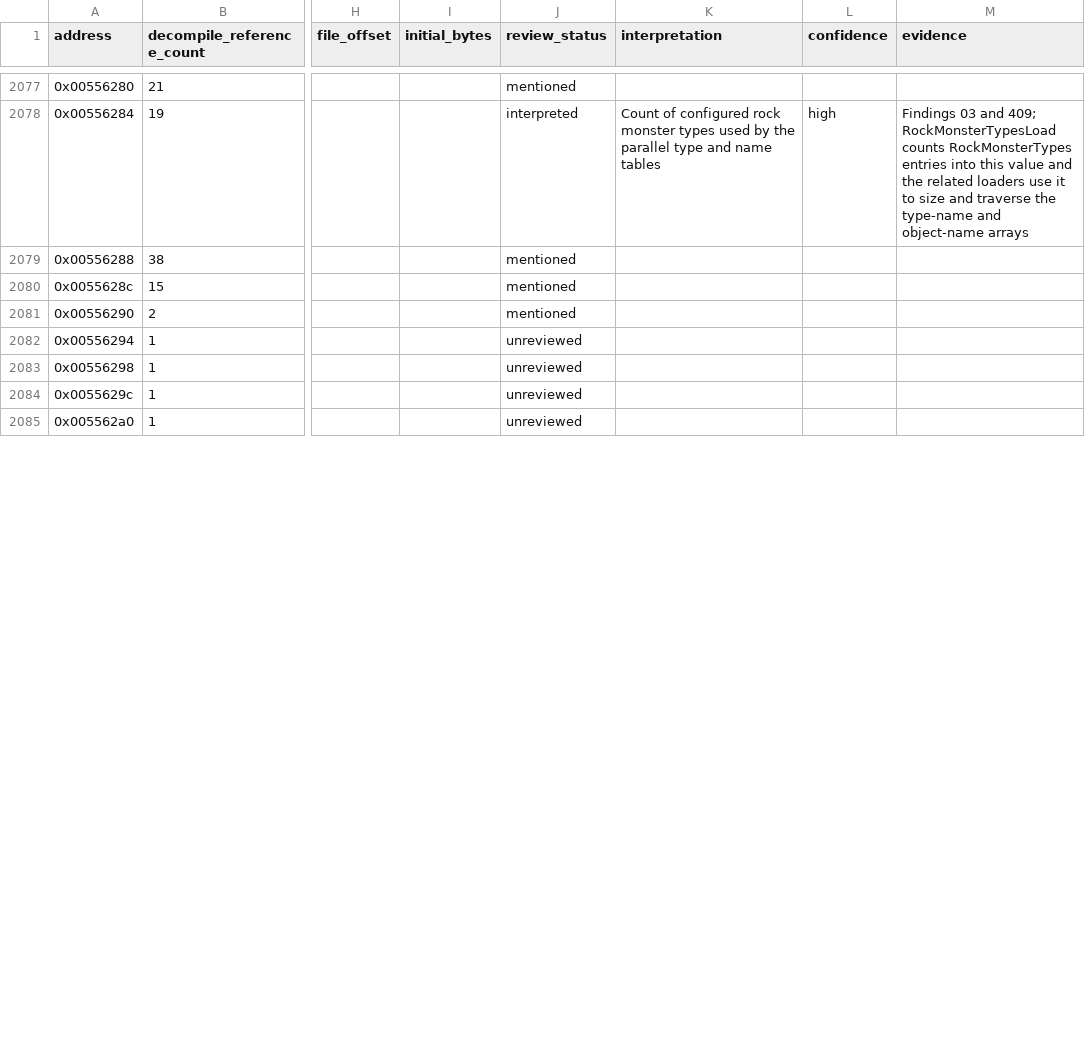
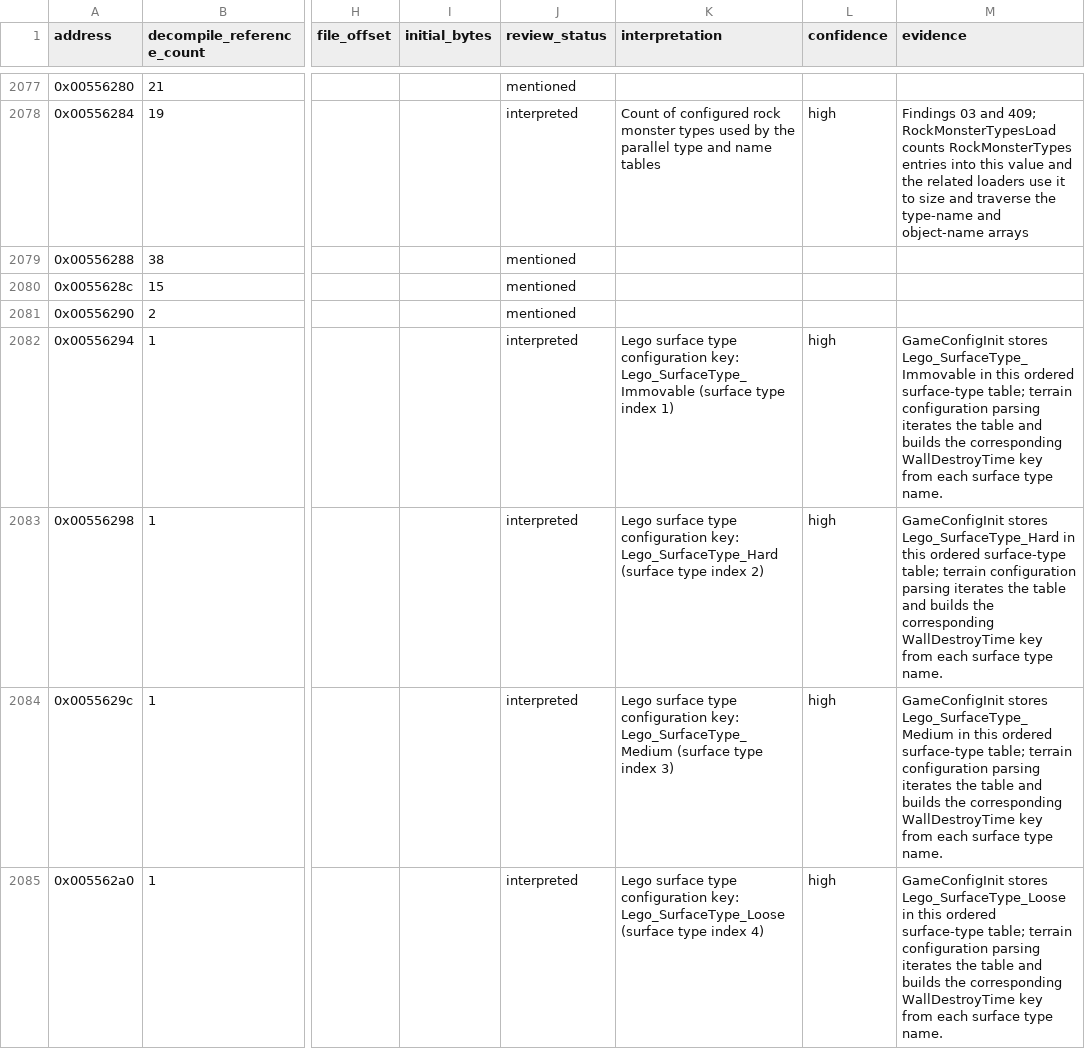
Before and after one commit to robbert229/lrr-portable, a CSV file: docs/dat/globals.csv, drawn as a sheet; only a part is shown, gaps mark what is left out; the diff covers the shown part only; the diff names each change by its address in the sheet, - before the commit and + after, or states it on an @@ line.

Commit message:
docs: map surface type configuration keys

```diff
--- a/docs/dat/globals.csv
+++ b/docs/dat/globals.csv
-J2082:J2085 (review_status): unreviewed
+J2082:J2085 (review_status): interpreted
-K2082 (interpretation): (empty)
+K2082 (interpretation): Lego surface type configuration key: Lego_SurfaceType_Immovable (surface type index 1)
-L2082:L2085 (confidence): (empty)
+L2082:L2085 (confidence): high
-M2082 (evidence): (empty)
+M2082 (evidence): GameConfigInit stores Lego_SurfaceType_Immovable in this ordered surface-type table; terrain configuration parsing iterates the table and builds the corresponding WallDestroyTime key from each surface type name.
-K2083 (interpretation): (empty)
+K2083 (interpretation): Lego surface type configuration key: Lego_SurfaceType_Hard (surface type index 2)
-M2083 (evidence): (empty)
+M2083 (evidence): GameConfigInit stores Lego_SurfaceType_Hard in this ordered surface-type table; terrain configuration parsing iterates the table and builds the corresponding WallDestroyTime key from each surface type name.
-K2084 (interpretation): (empty)
+K2084 (interpretation): Lego surface type configuration key: Lego_SurfaceType_Medium (surface type index 3)
-M2084 (evidence): (empty)
+M2084 (evidence): GameConfigInit stores Lego_SurfaceType_Medium in this ordered surface-type table; terrain configuration parsing iterates the table and builds the corresponding WallDestroyTime key from each surface type name.
-K2085 (interpretation): (empty)
+K2085 (interpretation): Lego surface type configuration key: Lego_SurfaceType_Loose (surface type index 4)
-M2085 (evidence): (empty)
+M2085 (evidence): GameConfigInit stores Lego_SurfaceType_Loose in this ordered surface-type table; terrain configuration parsing iterates the table and builds the corresponding WallDestroyTime key from each surface type name.
```
Also changed, not shown: 64 edited cells elsewhere in this file, 1 other file.
